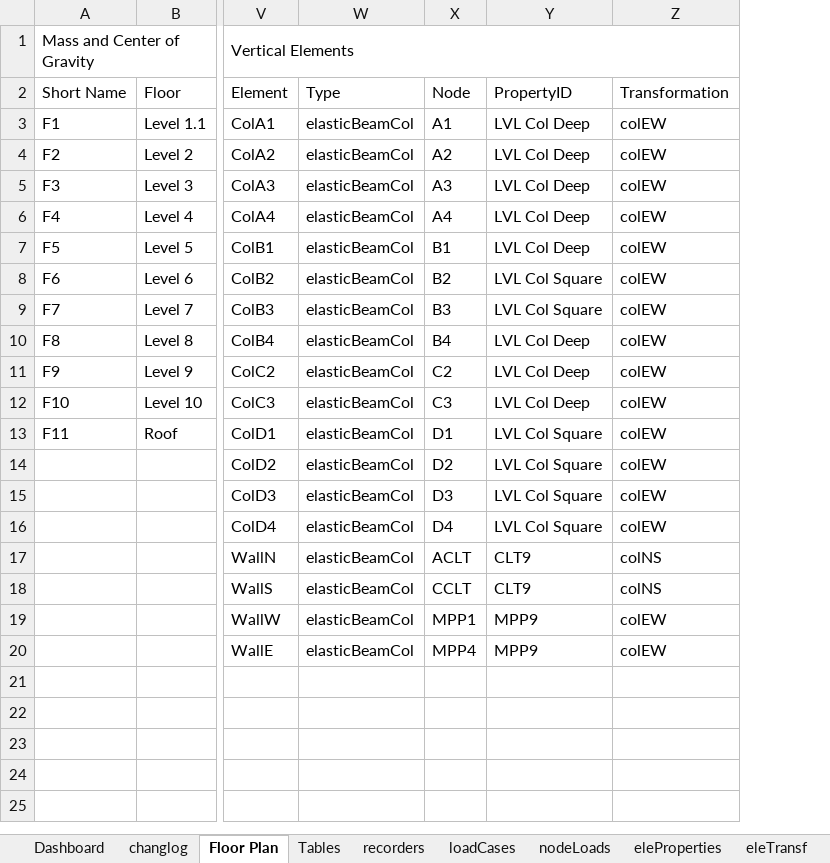
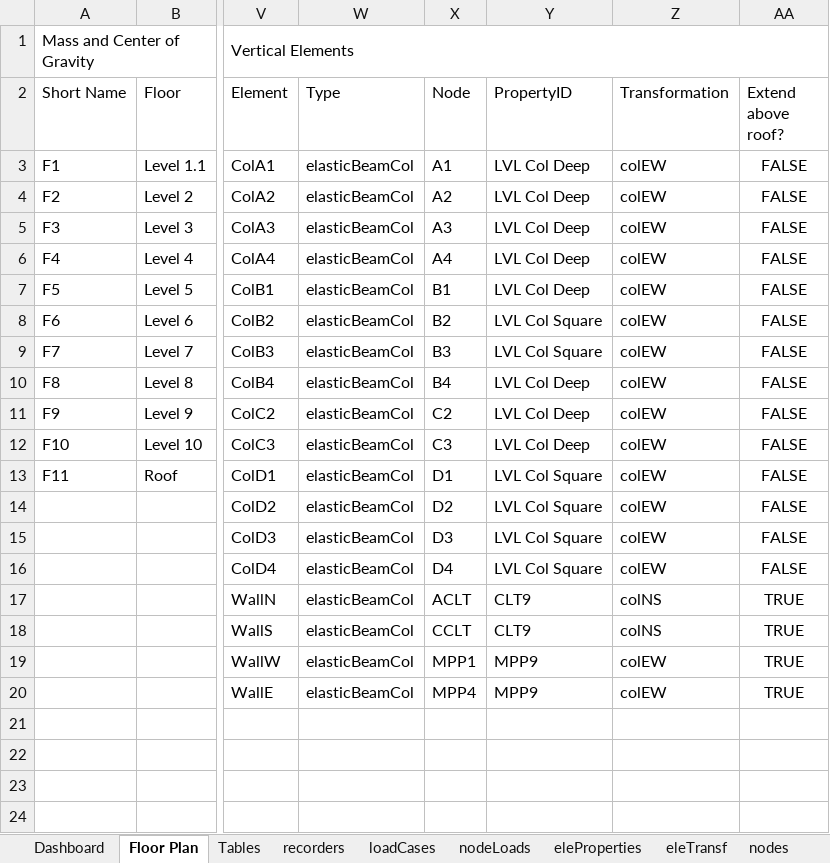
Before and after one commit to wilway256/3D_Model_Workshop, an Excel workbook: Model_Builder.xlsm, sheet Floor Plan, drawn as a sheet; only a part is shown, gaps mark what is left out; values as stored, in another font and other column widths than the file's, no borders; conditional formats not drawn; the diff names each change by its address in the sheet, - before the commit and + after, or states it on an @@ line.

```diff
--- a/Model_Builder.xlsm (sheet Floor Plan)
+++ b/Model_Builder.xlsm (sheet Floor Plan)
-sheet tab: changlog
+column AA (Extend above roof?), rows 3-20: FALSE | FALSE | FALSE | FALSE | FALSE | FALSE | FALSE | FALSE | FALSE | FALSE | FALSE | FALSE | FALSE | FALSE | TRUE | TRUE | TRUE | TRUE
```
Also changed, not shown: sheet Tables, sheet elements, sheet nodes, sheet eleProperties, sheet loadCases, formulas that keep their value, charts or pictures, 2 other files.
